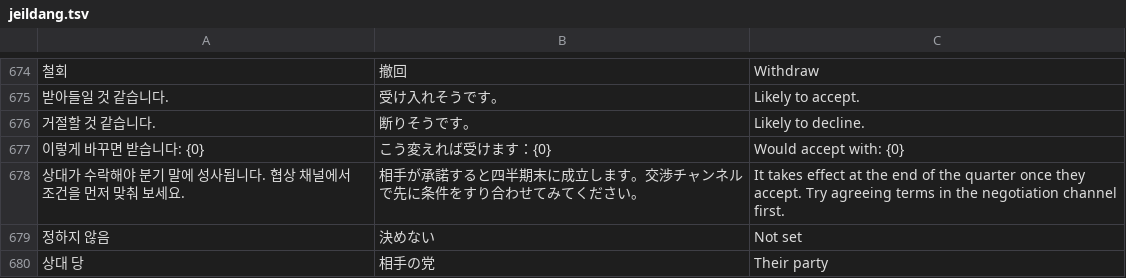
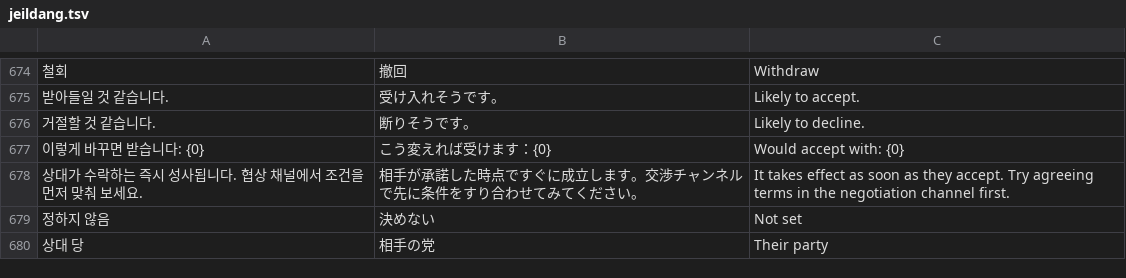
Before and after one commit to chaemin6848/main, a TSV file: tools/i18n/jeildang.tsv, drawn as a sheet; only a part is shown, gaps mark what is left out; the diff covers the shown part only; the diff names each change by its address in the sheet, - before the commit and + after, or states it on an @@ line.

```diff
--- a/tools/i18n/jeildang.tsv
+++ b/tools/i18n/jeildang.tsv
-A678: 상대가 수락해야 분기 말에 성사됩니다. 협상 채널에서 조건을 먼저 맞춰 보세요.
+A678: 상대가 수락하는 즉시 성사됩니다. 협상 채널에서 조건을 먼저 맞춰 보세요.
-B678: 相手が承諾すると四半期末に成立します。交渉チャンネルで先に条件をすり合わせてみてください。
+B678: 相手が承諾した時点ですぐに成立します。交渉チャンネルで先に条件をすり合わせてみてください。
-C678: …takes effect at the end of the quarter once they accept.…
+C678: …takes effect as soon as they accept.…
```
Also changed, not shown: 6 edited cells elsewhere in this file, 2 other files.
